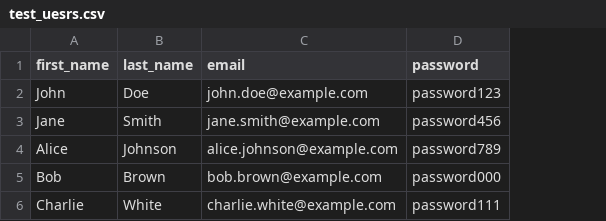
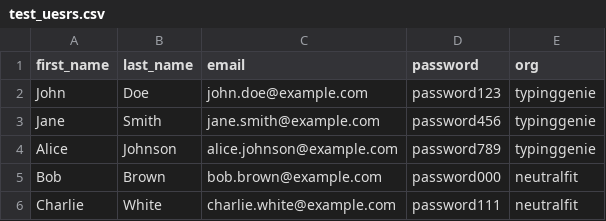
Before and after one commit to chenwa/ProjectXiang, a CSV file: misc/test_uesrs.csv, drawn as a sheet; the diff names each change by its address in the sheet, - before the commit and + after, or states it on an @@ line.

Commit message:
add org column to users table

```diff
--- a/misc/test_uesrs.csv
+++ b/misc/test_uesrs.csv
+column E (org), rows 2-6: typinggenie | typinggenie | typinggenie | neutralfit | neutralfit
```
Also changed, not shown: 7 other files.
